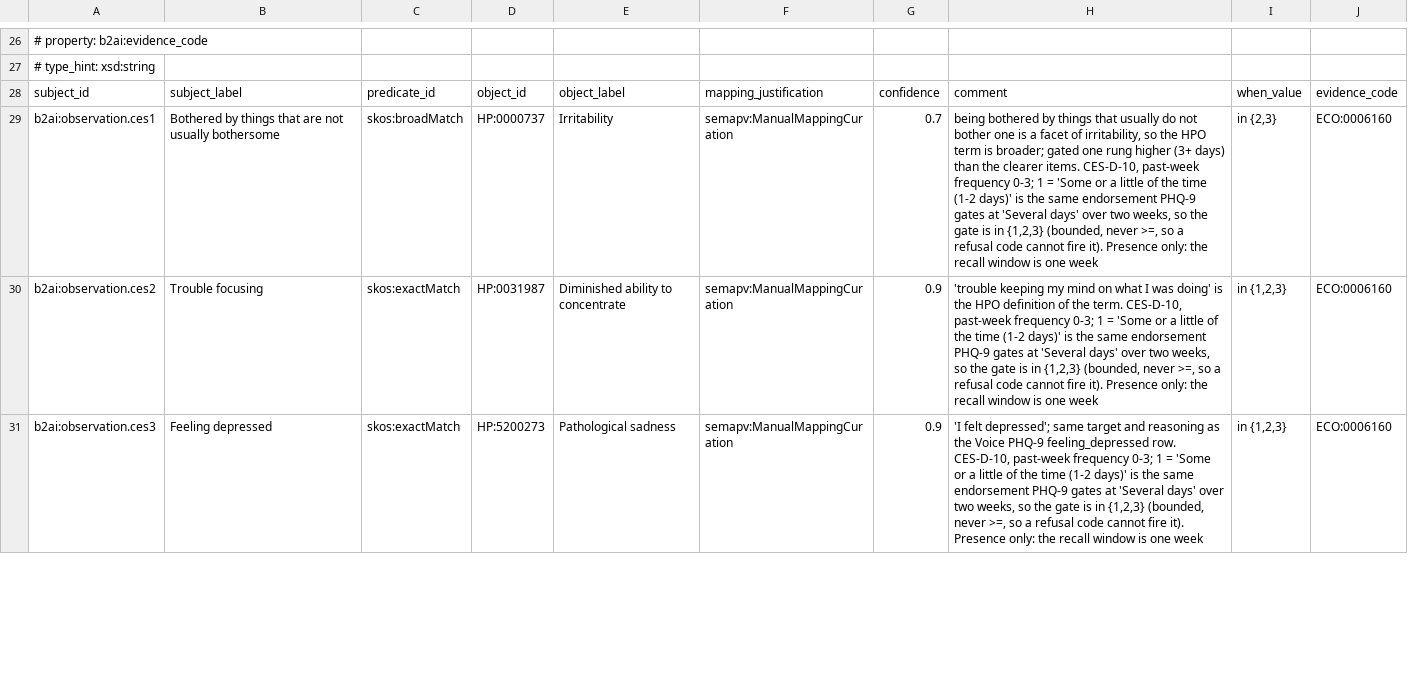
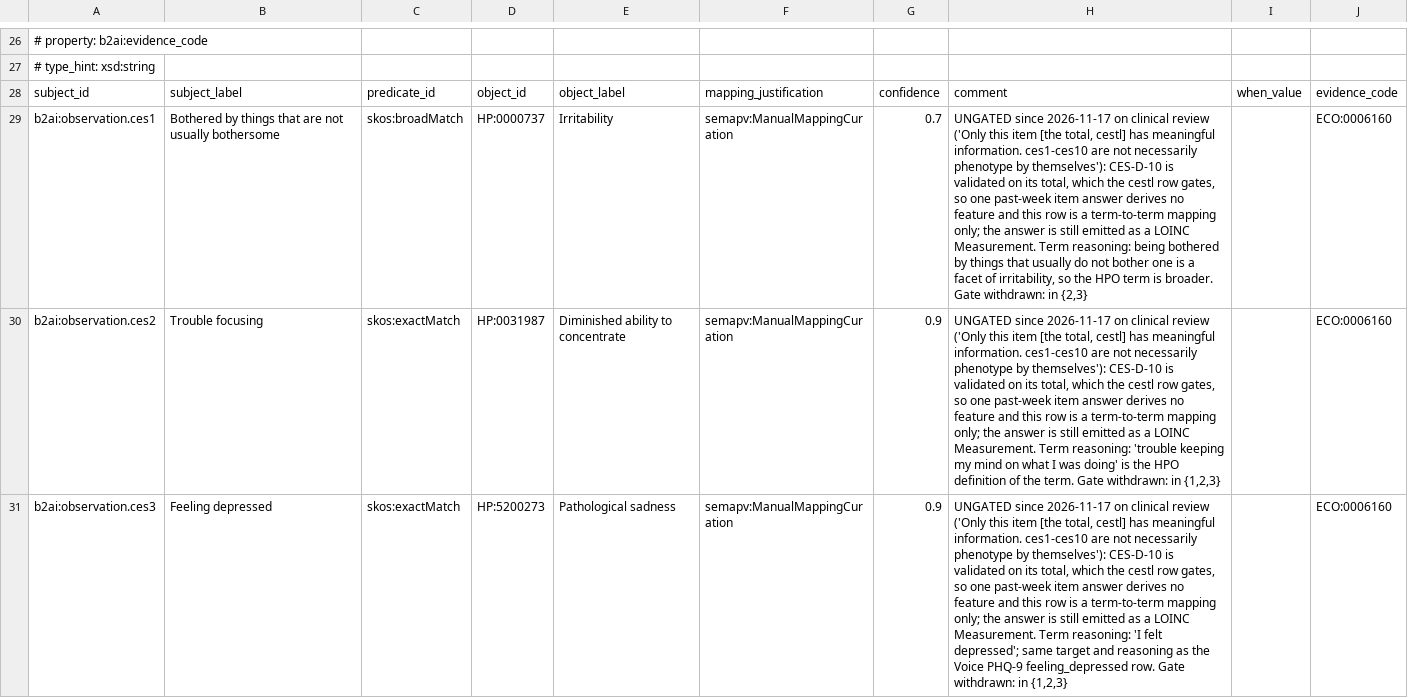
Before and after one commit to bridge2ai/b2ai-dataset-ingest, a TSV file: mappings/b2ai-aireadi-observation.sssom.tsv, drawn as a sheet; only a part is shown, gaps mark what is left out; the diff covers the shown part only; the diff names each change by its address in the sheet, - before the commit and + after, or states it on an @@ line.

```diff
--- a/mappings/b2ai-aireadi-observation.sssom.tsv
+++ b/mappings/b2ai-aireadi-observation.sssom.tsv
-H29: being bothered by things that usually do not bother one is a facet of irritability, so the HPO term is broader; gated one rung higher (3+ days) than the clearer items. CES-D-10, past-week frequency 0-3; 1 = 'Some or a little of the time (1-2 days)' is the same endorsement PHQ-9 gates at 'Several days' over two weeks, so the gate is in {1,2,3} (bounded, never >=, so a refusal code cannot fire it). Presence only: the recall window is one week
+H29: UNGATED since 2026-11-17 on clinical review ('Only this item [the total, cestl] has meaningful information. ces1-ces10 are not necessarily phenotype by themselves'): CES-D-10 is validated on its total, which the cestl row gates, so one past-week item answer derives no feature and this row is a term-to-term mapping only; the answer is still emitted as a LOINC Measurement. Term reasoning: being bothered by things that usually do not bother one is a facet of irritability, so the HPO term is broader. Gate withdrawn: in {2,3}
-I29: in {2,3}
+I29: (empty)
-H30: 'trouble keeping my mind on what I was doing' is the HPO definition of the term. CES-D-10, past-week frequency 0-3; 1 = 'Some or a little of the time (1-2 days)' is the same endorsement PHQ-9 gates at 'Several days' over two weeks, so the gate is in {1,2,3} (bounded, never >=, so a refusal code cannot fire it). Presence only: the recall window is one week
+H30: UNGATED since 2026-11-17 on clinical review ('Only this item [the total, cestl] has meaningful information. ces1-ces10 are not necessarily phenotype by themselves'): CES-D-10 is validated on its total, which the cestl row gates, so one past-week item answer derives no feature and this row is a term-to-term mapping only; the answer is still emitted as a LOINC Measurement. Term reasoning: 'trouble keeping my mind on what I was doing' is the HPO definition of the term. Gate withdrawn: in {1,2,3}
-I30:I31: in {1,2,3}
+I30:I31: (empty)
-H31: 'I felt depressed'; same target and reasoning as the Voice PHQ-9 feeling_depressed row. CES-D-10, past-week frequency 0-3; 1 = 'Some or a little of the time (1-2 days)' is the same endorsement PHQ-9 gates at 'Several days' over two weeks, so the gate is in {1,2,3} (bounded, never >=, so a refusal code cannot fire it). Presence only: the recall window is one week
+H31: UNGATED since 2026-11-17 on clinical review ('Only this item [the total, cestl] has meaningful information. ces1-ces10 are not necessarily phenotype by themselves'): CES-D-10 is validated on its total, which the cestl row gates, so one past-week item answer derives no feature and this row is a term-to-term mapping only; the answer is still emitted as a LOINC Measurement. Term reasoning: 'I felt depressed'; same target and reasoning as the Voice PHQ-9 feeling_depressed row. Gate withdrawn: in {1,2,3}
```
Also changed, not shown: 10 edited cells elsewhere in this file, 5 other files.
